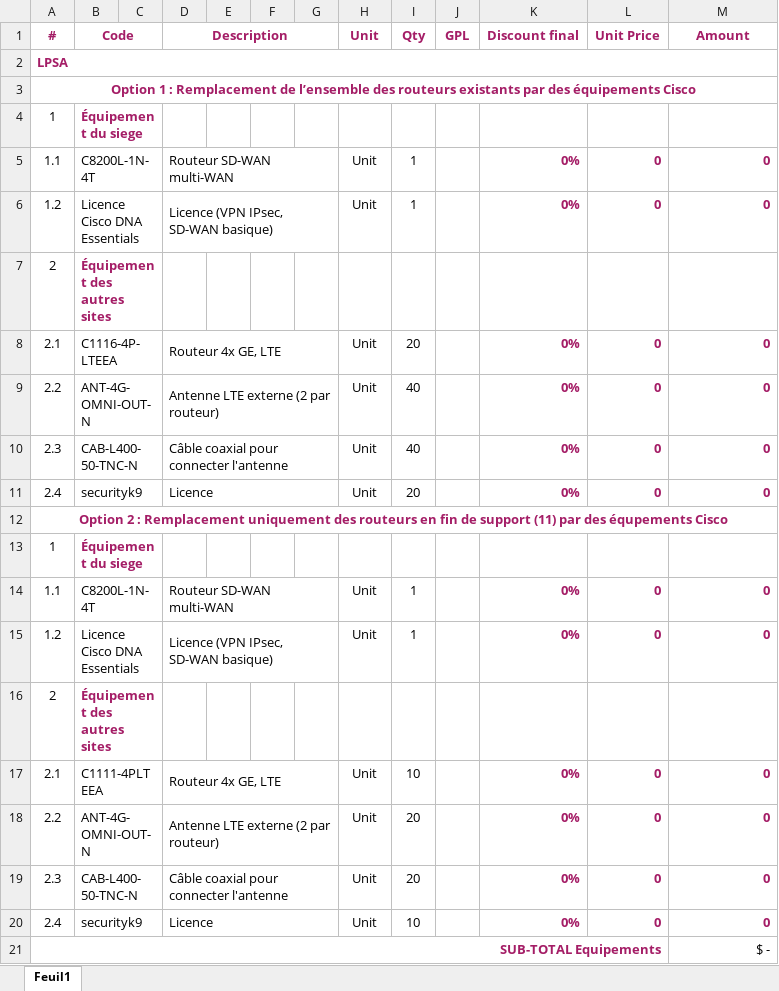
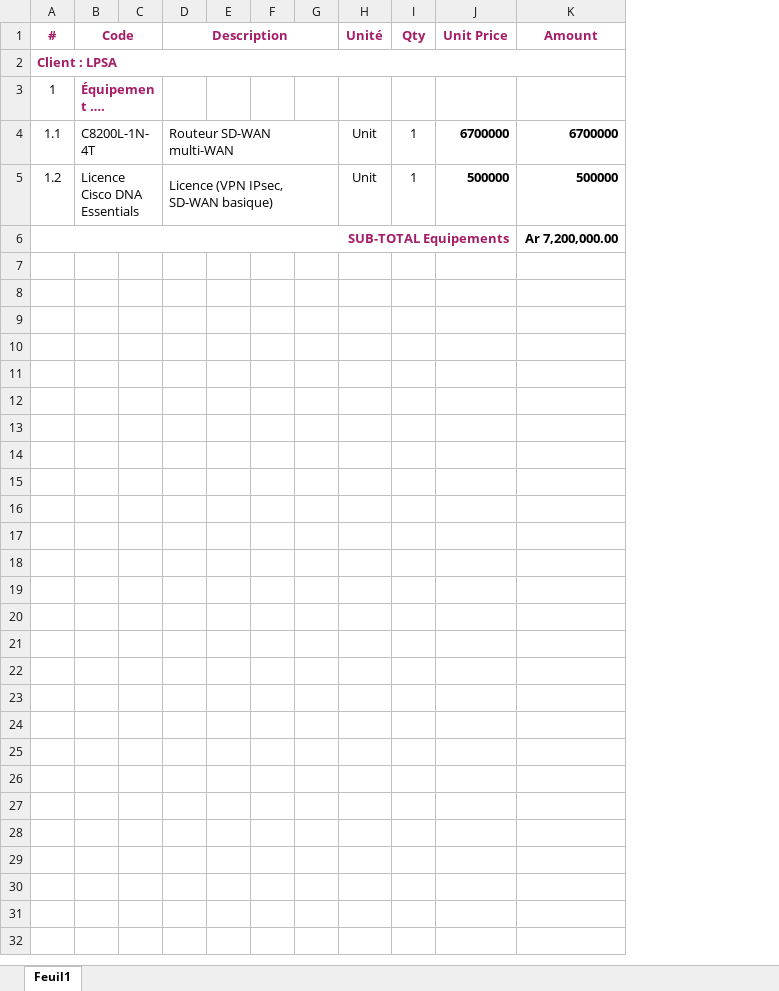
Before and after one commit to Alsa0/docgen-platform, an Excel workbook: backend/templates/BOM_1.xlsx, sheet Feuil1, drawn as a sheet; values as stored, in another font and other column widths than the file's, no borders; removed rows and columns are numbered as before the commit, all else as after; the diff names each change by its address in the sheet, - before the commit and + after, or states it on an @@ line.

```diff
--- a/backend/templates/BOM_1.xlsx (sheet Feuil1)
+++ b/backend/templates/BOM_1.xlsx (sheet Feuil1)
-column J (GPL), empty
-column K (Discount final), rows 5-6: 0% | 0%
-H1: Unit
+H1: Unité
-A2 (#): LPSA
+A2 (#): Client : LPSA
-row 3: Option 1 : Remplacement de l’ensemble des routeurs existants par des équipements Cisco
-B3 (Code): Équipement du siege
+B3 (Code): Équipement ….
-J4 (Unit Price): 0
+J4 (Unit Price): 6700000
-J4:K5 text colour: #A41D66
+J4:K5 text colour: black
-K4 (Amount): 0
+K4 (Amount): 6700000
-J5 (Unit Price): 0
+J5 (Unit Price): 500000
-K5 (Amount): 0
+K5 (Amount): 500000
-row 7: 2 | Équipement des autres sites
-row 8: 2.1 | C1116-4P-LTEEA |  | Routeur 4x GE, LTE |  |  |  | Unit | 20 |  | 0% | 0 | 0
-row 9: 2.2 | ANT-4G-OMNI-OUT-N |  | Antenne LTE externe (2 par routeur) |  |  |  | Unit | 40 |  | 0% | 0 | 0
-row 10: 2.3 | CAB-L400-50-TNC-N |  | Câble coaxial pour connecter l'antenne |  |  |  | Unit | 40 |  | 0% | 0 | 0
-row 11: 2.4 | securityk9 |  | Licence |  |  |  | Unit | 20 |  | 0% | 0 | 0
-row 12: Option 2 : Remplacement uniquement des routeurs en fin de support (11) par des équpements Cisco
-row 13: 1 | Équipement du siege
-row 14: 1.1 | C8200L-1N-4T |  | Routeur SD-WAN multi-WAN |  |  |  | Unit | 1 |  | 0% | 0 | 0
-row 15: 1.2 | Licence Cisco DNA Essentials |  | Licence (VPN IPsec, SD-WAN basique) |  |  |  | Unit | 1 |  | 0% | 0 | 0
-row 16: 2 | Équipement des autres sites
-row 17: 2.1 | C1111-4PLTEEA |  | Routeur 4x GE, LTE |  |  |  | Unit | 10 |  | 0% | 0 | 0
-row 18: 2.2 | ANT-4G-OMNI-OUT-N |  | Antenne LTE externe (2 par routeur) |  |  |  | Unit | 20 |  | 0% | 0 | 0
-row 19: 2.3 | CAB-L400-50-TNC-N |  | Câble coaxial pour connecter l'antenne |  |  |  | Unit | 20 |  | 0% | 0 | 0
-row 20: 2.4 | securityk9 |  | Licence |  |  |  | Unit | 10 |  | 0% | 0 | 0
-K6 (Amount): $ -
+K6 (Amount): Ar 7,200,000.00
-K6 bold: off
+K6 bold: on
```
Also changed, not shown: backend/templates/BOM 1.xlsx, 16 other files.
